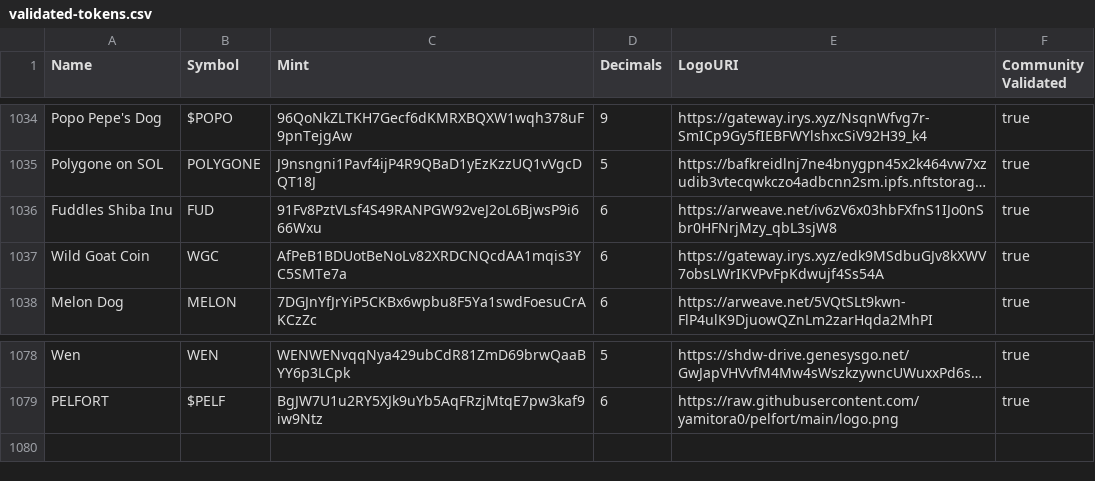
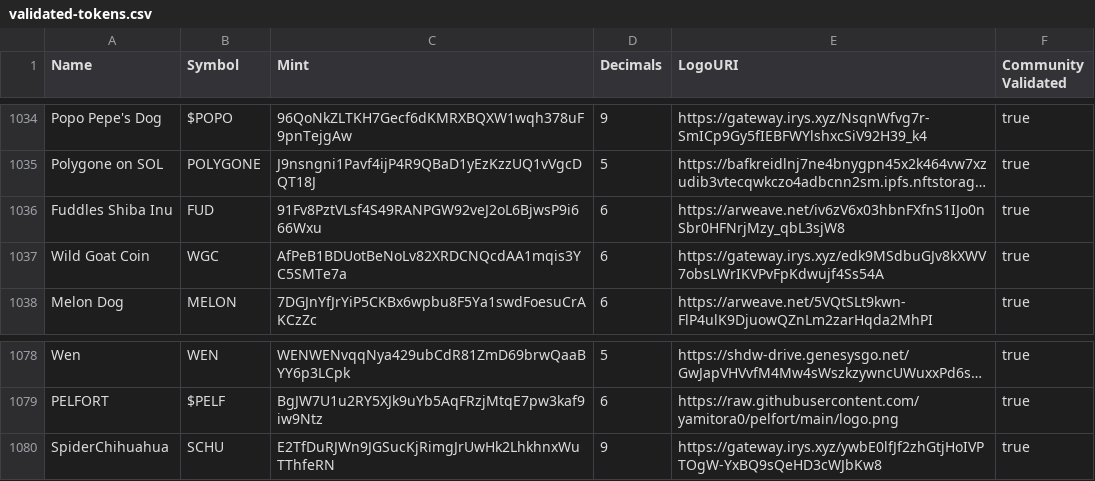
Before and after one commit to jup-ag/token-list, a CSV file: validated-tokens.csv, drawn as a sheet; only a part is shown, gaps mark what is left out; long unchanged cells end in …; the diff names each change by its address in the sheet, - before the commit and + after, or states it on an @@ line.

Commit message:
validate SpiderChihuahua

```diff
--- a/validated-tokens.csv
+++ b/validated-tokens.csv
-E1036 (LogoURI): https://arweave.net/iv6zV6x03hbFXfnS1IJo0nSbr0HFNrjMzy_qbL3sjW8
+E1036 (LogoURI): https://arweave.net/iv6zV6x03hbnFXfnS1IJo0nSbr0HFNrjMzy_qbL3sjW8
+row 1080: SpiderChihuahua | SCHU | E2TfDuRJWn9JGSucKjRimgJrUwHk2LhkhnxWuTThfeRN | 9 | https://gateway.irys.xyz/ywbE0lfJf2zhGtjHoIVPTOgW-YxBQ9sQeHD3cWJbKw8 | true
```
